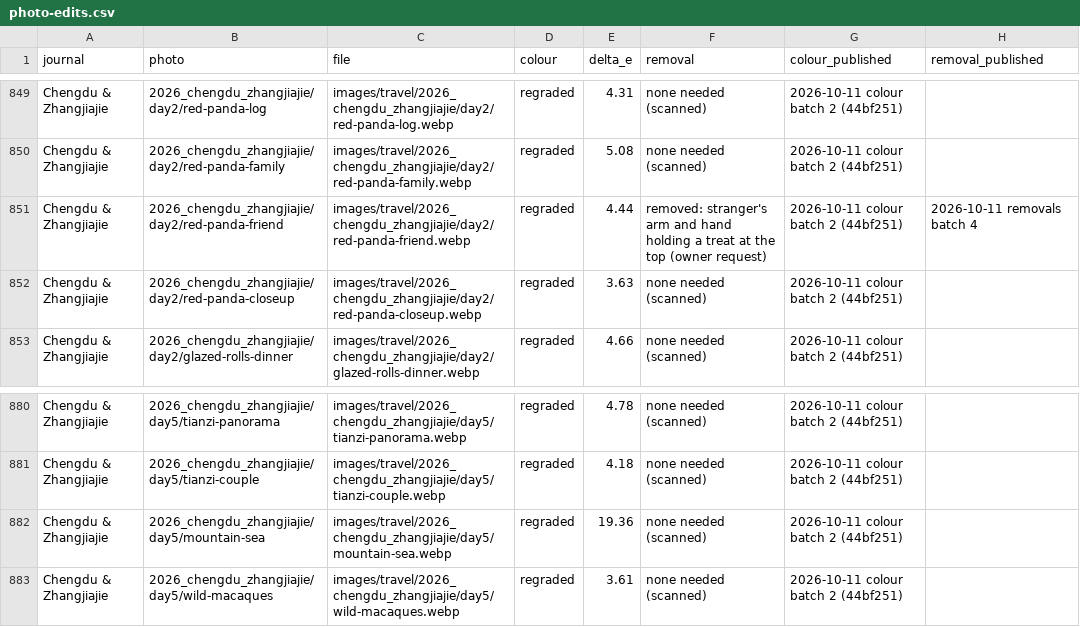
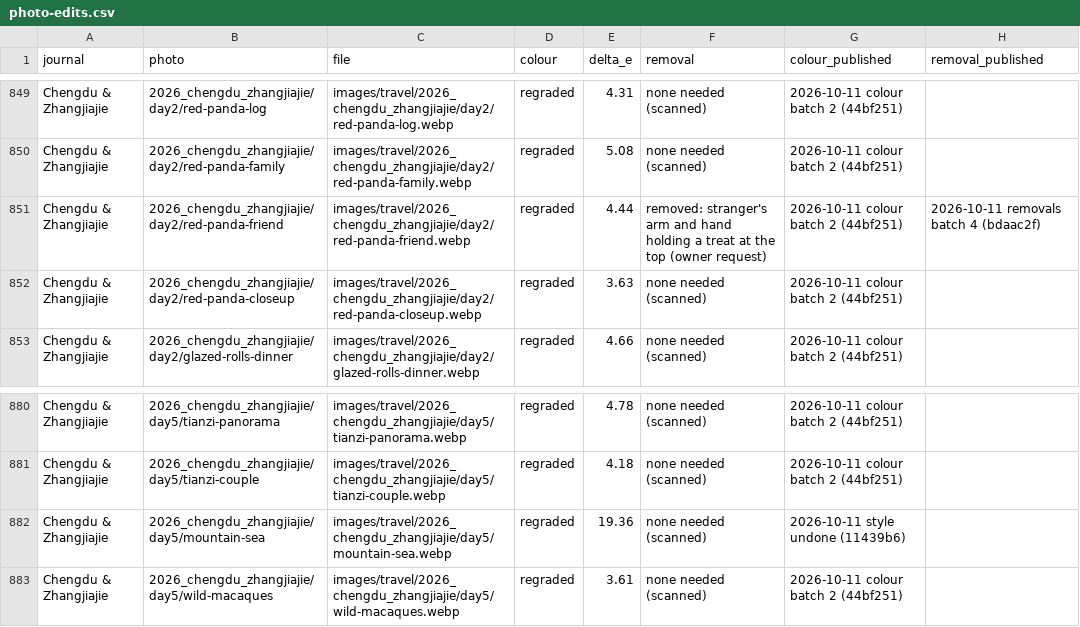
Before and after one commit to nicholas-wan/web, a CSV file: docs/photo-edits.csv, drawn as a sheet; only a part is shown, gaps mark what is left out.

```diff
--- a/docs/photo-edits.csv
+++ b/docs/photo-edits.csv
@@ -850,3 +850,3 @@ Chengdu & Zhangjiajie,2026_chengdu_zhangjiajie/day2/red-panda-log,images/travel/
 Chengdu & Zhangjiajie,2026_chengdu_zhangjiajie/day2/red-panda-family,images/travel/2026_chengdu_zhangjiajie/day2/red-panda-family.webp,regraded,5.08,none needed (scanned),2026-10-11 colour batch 2 (44bf251),
-Chengdu & Zhangjiajie,2026_chengdu_zhangjiajie/day2/red-panda-friend,images/travel/2026_chengdu_zhangjiajie/day2/red-panda-friend.webp,regraded,4.44,removed: stranger's arm and hand holding a treat at the top (owner request),2026-10-11 colour batch 2 (44bf251),2026-10-11 removals batch 4
+Chengdu & Zhangjiajie,2026_chengdu_zhangjiajie/day2/red-panda-friend,images/travel/2026_chengdu_zhangjiajie/day2/red-panda-friend.webp,regraded,4.44,removed: stranger's arm and hand holding a treat at the top (owner request),2026-10-11 colour batch 2 (44bf251),2026-10-11 removals batch 4 (bdaac2f)
 Chengdu & Zhangjiajie,2026_chengdu_zhangjiajie/day2/red-panda-closeup,images/travel/2026_chengdu_zhangjiajie/day2/red-panda-closeup.webp,regraded,3.63,none needed (scanned),2026-10-11 colour batch 2 (44bf251),
@@ -881,3 +881,3 @@ Chengdu & Zhangjiajie,2026_chengdu_zhangjiajie/day5/tianzi-panorama,images/trave
 Chengdu & Zhangjiajie,2026_chengdu_zhangjiajie/day5/tianzi-couple,images/travel/2026_chengdu_zhangjiajie/day5/tianzi-couple.webp,regraded,4.18,none needed (scanned),2026-10-11 colour batch 2 (44bf251),
-Chengdu & Zhangjiajie,2026_chengdu_zhangjiajie/day5/mountain-sea,images/travel/2026_chengdu_zhangjiajie/day5/mountain-sea.webp,regraded,19.36,none needed (scanned),2026-10-11 colour batch 2 (44bf251),
+Chengdu & Zhangjiajie,2026_chengdu_zhangjiajie/day5/mountain-sea,images/travel/2026_chengdu_zhangjiajie/day5/mountain-sea.webp,regraded,19.36,none needed (scanned),2026-10-11 style undone (11439b6),
 Chengdu & Zhangjiajie,2026_chengdu_zhangjiajie/day5/wild-macaques,images/travel/2026_chengdu_zhangjiajie/day5/wild-macaques.webp,regraded,3.61,none needed (scanned),2026-10-11 colour batch 2 (44bf251),
```
